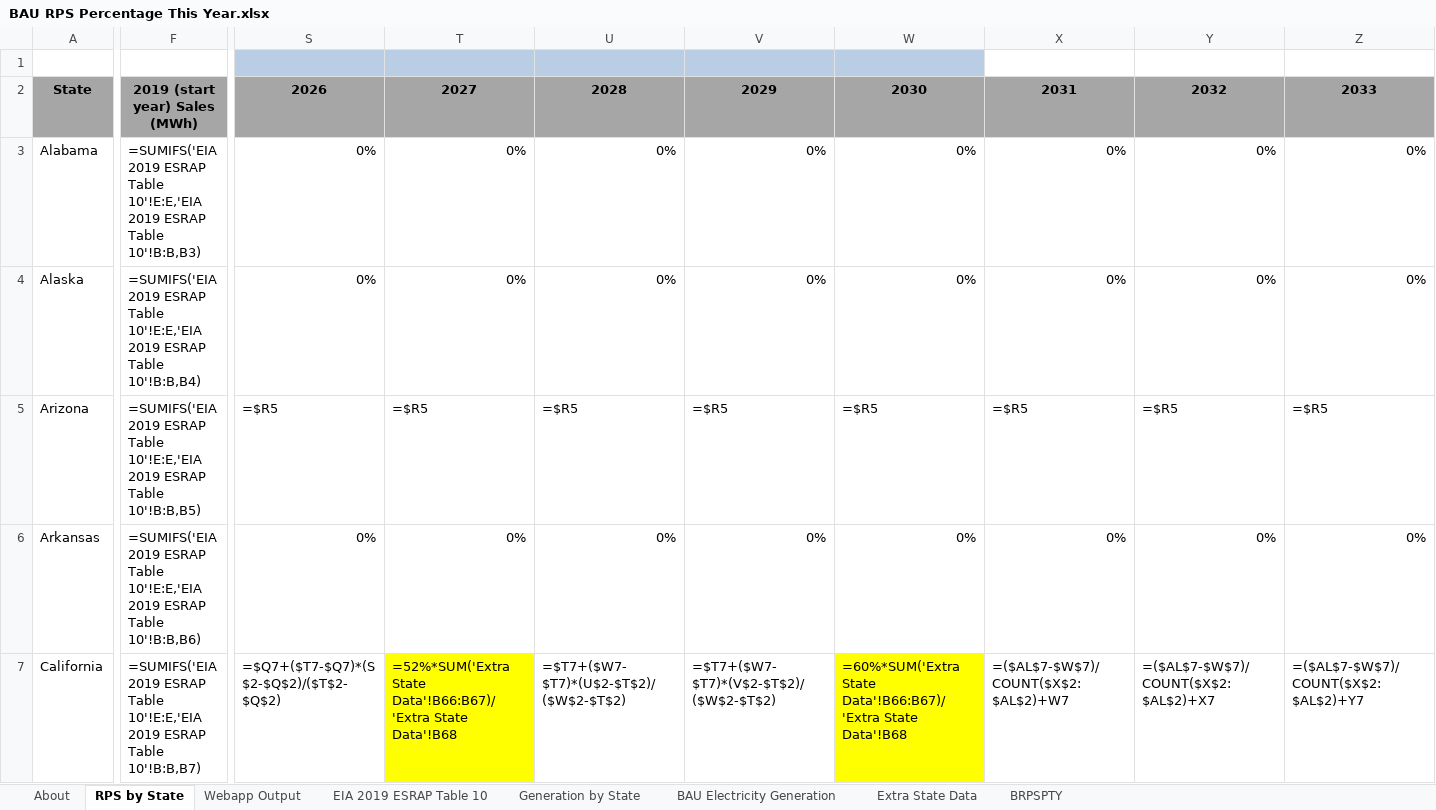
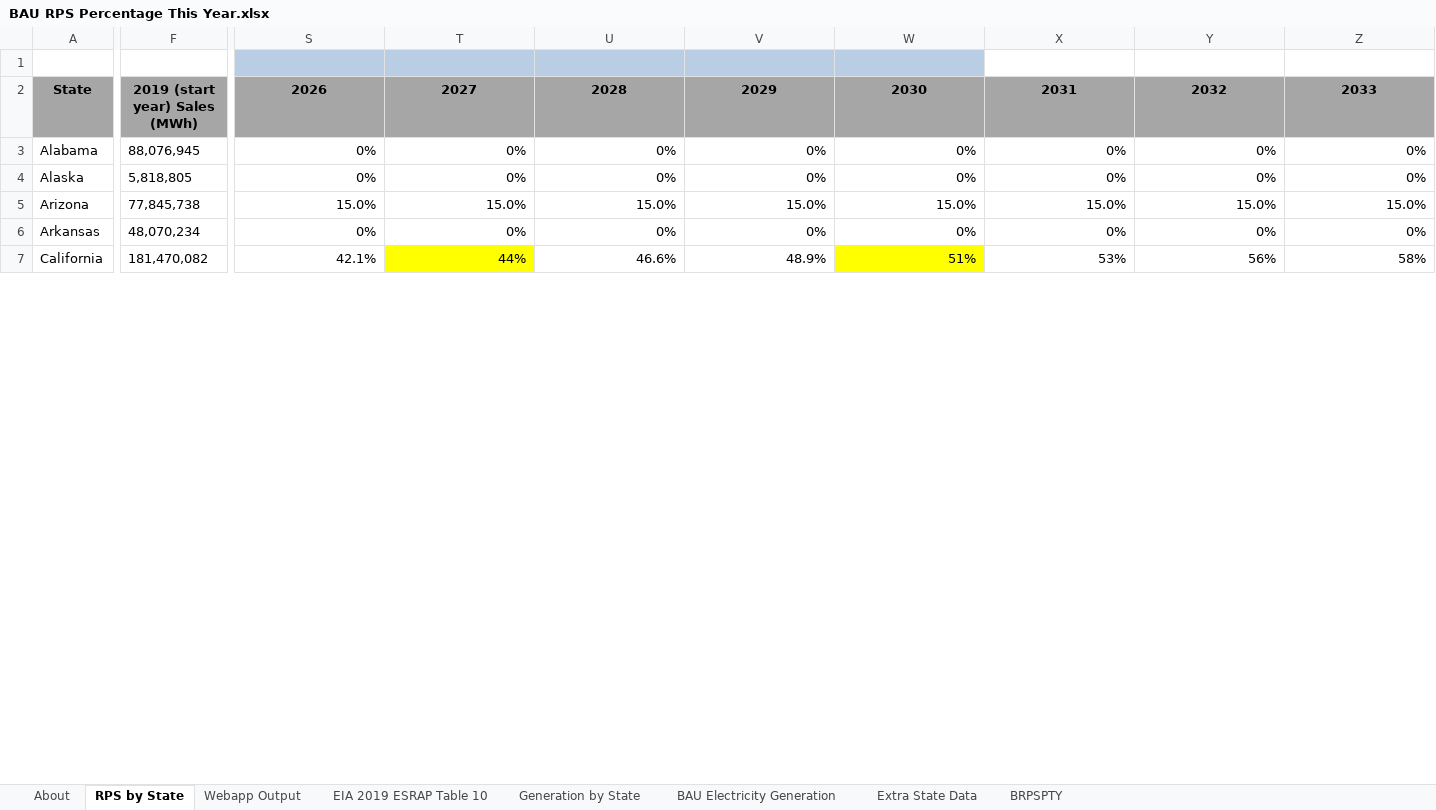
Before and after one commit to EnergyInnovation/eps-vermont, an Excel workbook: InputData/elec/BRPSPTY/BAU RPS Percentage This Year.xlsx, sheet RPS by State, drawn as a sheet; only a part is shown, gaps mark what is left out; values as stored, in another font and other column widths than the file's, no borders; formulas without a stored value are shown as written; the diff covers the shown part only; the diff names each change by its address in the sheet, - before the commit and + after, or states it on an @@ line.

```diff
--- a/InputData/elec/BRPSPTY/BAU RPS Percentage This Year.xlsx (sheet RPS by State)
+++ b/InputData/elec/BRPSPTY/BAU RPS Percentage This Year.xlsx (sheet RPS by State)
-F3: =SUMIFS('EIA 2019 ESRAP Table 10'!E:E,'EIA 2019 ESRAP Table 10'!B:B,B3)
+F3: 88,076,945
-F4: =SUMIFS('EIA 2019 ESRAP Table 10'!E:E,'EIA 2019 ESRAP Table 10'!B:B,B4)
+F4: 5,818,805
-F5: =SUMIFS('EIA 2019 ESRAP Table 10'!E:E,'EIA 2019 ESRAP Table 10'!B:B,B5)
+F5: 77,845,738
-S5: =$R5
+S5: 15.0%
-T5: =$R5
+T5: 15.0%
-U5: =$R5
+U5: 15.0%
-V5: =$R5
+V5: 15.0%
-W5: =$R5
+W5: 15.0%
-X5: =$R5
+X5: 15.0%
-Y5: =$R5
+Y5: 15.0%
-Z5: =$R5
+Z5: 15.0%
-F6: =SUMIFS('EIA 2019 ESRAP Table 10'!E:E,'EIA 2019 ESRAP Table 10'!B:B,B6)
+F6: 48,070,234
-F7: =SUMIFS('EIA 2019 ESRAP Table 10'!E:E,'EIA 2019 ESRAP Table 10'!B:B,B7)
+F7: 181,470,082
-S7: =$Q7+($T7-$Q7)*(S$2-$Q$2)/($T$2-$Q$2)
+S7: 42.1%
-T7: =52%*SUM('Extra State Data'!B66:B67)/'Extra State Data'!B68
+T7: 44%
-U7: =$T7+($W7-$T7)*(U$2-$T$2)/($W$2-$T$2)
+U7: 46.6%
-V7: =$T7+($W7-$T7)*(V$2-$T$2)/($W$2-$T$2)
+V7: 48.9%
-W7: =60%*SUM('Extra State Data'!B66:B67)/'Extra State Data'!B68
+W7: 51%
-X7: =($AL$7-$W$7)/COUNT($X$2:$AL$2)+W7
+X7: 53%
-Y7: =($AL$7-$W$7)/COUNT($X$2:$AL$2)+X7
+Y7: 56%
-Z7: =($AL$7-$W$7)/COUNT($X$2:$AL$2)+Y7
+Z7: 58%
```
Also changed, not shown: 3 added rows, 23 removed rows and 637 edited cells elsewhere in this sheet, sheet Webapp Output, sheet BRPSPTY, sheet Extra State Data, sheet BAU Electricity Generation, sheet About, hidden cells, InputData/fuels/BFPIaE/BAU Fuel Production Imports and Exports.xlsx, InputData/indst/BIFUbC/BAU Industrial Fuel Use before CCS.xlsx, 12 other files.
